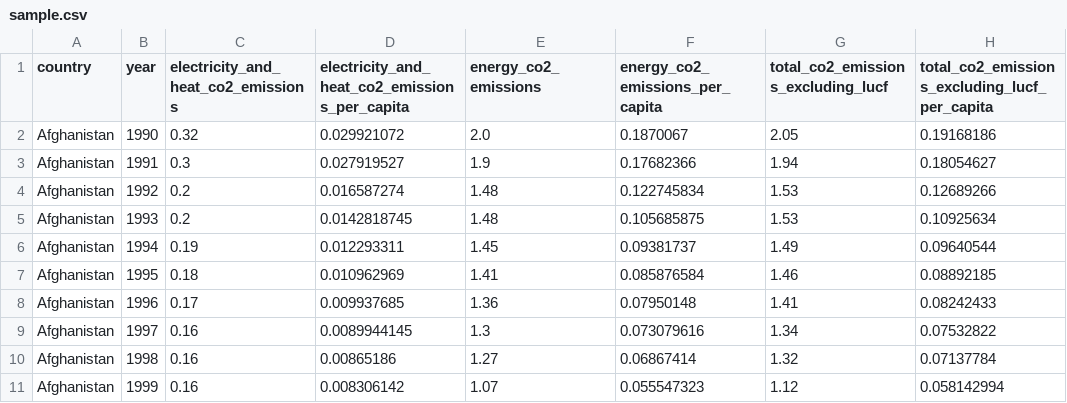
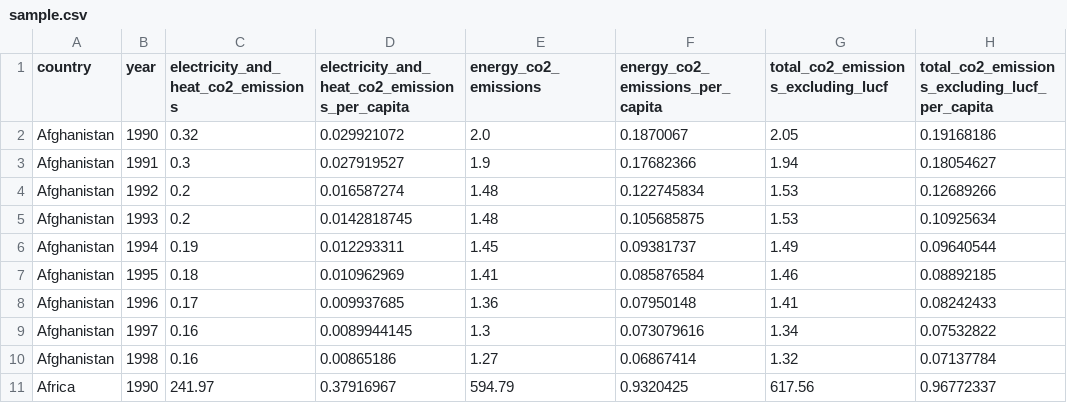
Before and after one commit to lagoo0n/proj2_202_sp25, a CSV file: sample.csv, drawn as a sheet; removed rows and columns are numbered as before the commit, all else as after; the diff names each change by its address in the sheet, - before the commit and + after, or states it on an @@ line.

```diff
--- a/sample.csv
+++ b/sample.csv
-row 11: Afghanistan | 1999 | 0.16 | 0.008306142 | 1.07 | 0.055547323 | 1.12 | 0.058142994
+row 11: Africa | 1990 | 241.97 | 0.37916967 | 594.79 | 0.9320425 | 617.56 | 0.96772337
```
Also changed, not shown: 2 other files.
